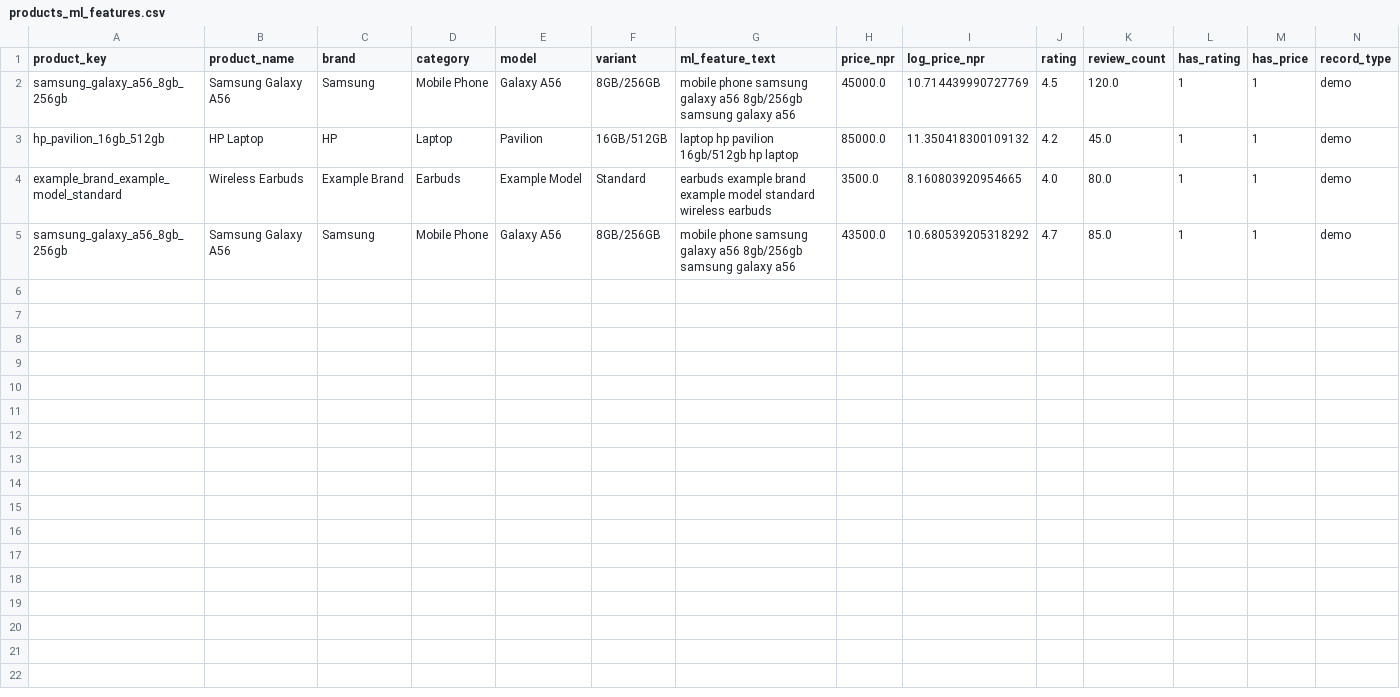
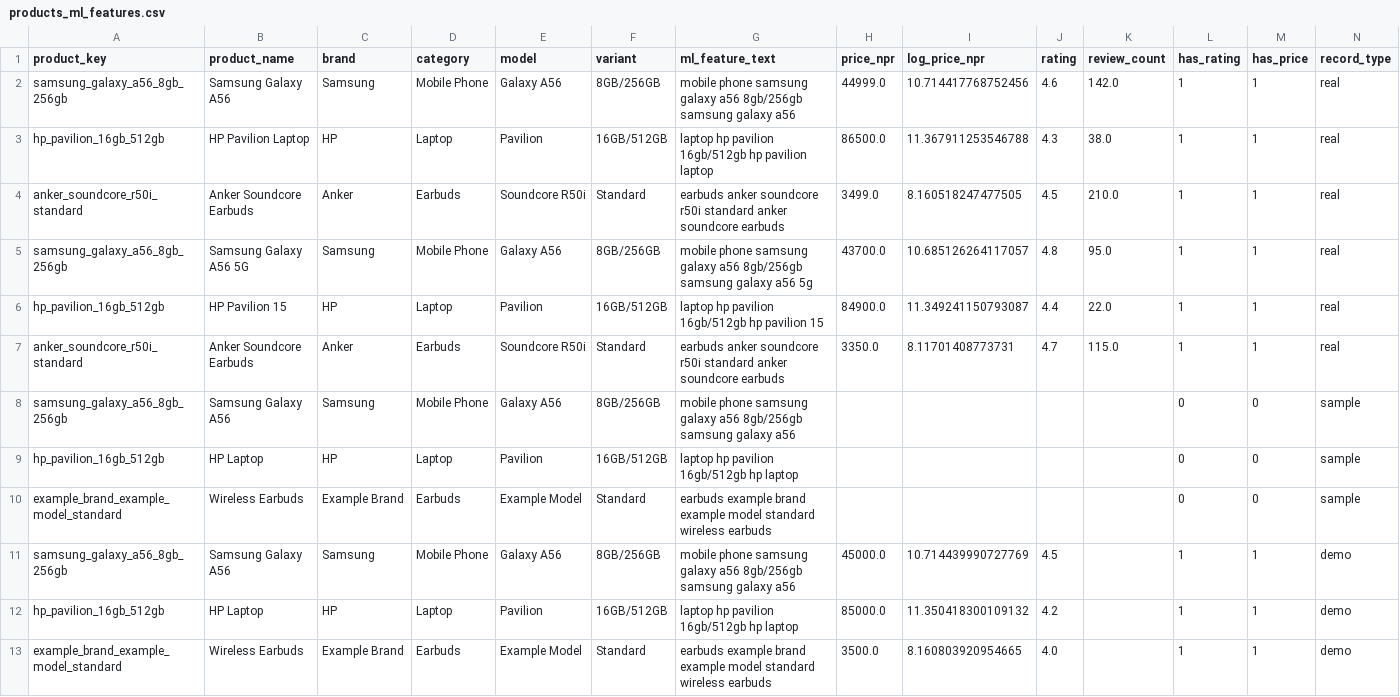
Before and after one commit to Bhuwan-110/Smart-Shopping-Nepal, a CSV file: Smart Shopping Nepal/data/processed/products_ml_features.csv, drawn as a sheet.

```diff
--- a/Smart Shopping Nepal/data/processed/products_ml_features.csv
+++ b/Smart Shopping Nepal/data/processed/products_ml_features.csv
@@ -1,5 +1,13 @@
 product_key,product_name,brand,category,model,variant,ml_feature_text,price_npr,log_price_npr,rating,review_count,has_rating,has_price,record_type
-samsung_galaxy_a56_8gb_256gb,Samsung Galaxy A56,Samsung,Mobile Phone,Galaxy A56,8GB/256GB,mobile phone samsung galaxy a56 8gb/256gb samsung galaxy a56,45000.0,10.714439990727769,4.5,120.0,1,1,demo
-hp_pavilion_16gb_512gb,HP Laptop,HP,Laptop,Pavilion,16GB/512GB,laptop hp pavilion 16gb/512gb hp laptop,85000.0,11.350418300109132,4.2,45.0,1,1,demo
-example_brand_example_model_standard,Wireless Earbuds,Example Brand,Earbuds,Example Model,Standard,earbuds example brand example model standard wireless earbuds,3500.0,8.160803920954665,4.0,80.0,1,1,demo
-samsung_galaxy_a56_8gb_256gb,Samsung Galaxy A56,Samsung,Mobile Phone,Galaxy A56,8GB/256GB,mobile phone samsung galaxy a56 8gb/256gb samsung galaxy a56,43500.0,10.680539205318292,4.7,85.0,1,1,demo
+samsung_galaxy_a56_8gb_256gb,Samsung Galaxy A56,Samsung,Mobile Phone,Galaxy A56,8GB/256GB,mobile phone samsung galaxy a56 8gb/256gb samsung galaxy a56,44999.0,10.714417768752456,4.6,142.0,1,1,real
+hp_pavilion_16gb_512gb,HP Pavilion Laptop,HP,Laptop,Pavilion,16GB/512GB,laptop hp pavilion 16gb/512gb hp pavilion laptop,86500.0,11.367911253546788,4.3,38.0,1,1,real
+anker_soundcore_r50i_standard,Anker Soundcore Earbuds,Anker,Earbuds,Soundcore R50i,Standard,earbuds anker soundcore r50i standard anker soundcore earbuds,3499.0,8.160518247477505,4.5,210.0,1,1,real
+samsung_galaxy_a56_8gb_256gb,Samsung Galaxy A56 5G,Samsung,Mobile Phone,Galaxy A56,8GB/256GB,mobile phone samsung galaxy a56 8gb/256gb samsung galaxy a56 5g,43700.0,10.685126264117057,4.8,95.0,1,1,real
+hp_pavilion_16gb_512gb,HP Pavilion 15,HP,Laptop,Pavilion,16GB/512GB,laptop hp pavilion 16gb/512gb hp pavilion 15,84900.0,11.349241150793087,4.4,22.0,1,1,real
+anker_soundcore_r50i_standard,Anker Soundcore Earbuds,Anker,Earbuds,Soundcore R50i,Standard,earbuds anker soundcore r50i standard anker soundcore earbuds,3350.0,8.11701408773731,4.7,115.0,1,1,real
+samsung_galaxy_a56_8gb_256gb,Samsung Galaxy A56,Samsung,Mobile Phone,Galaxy A56,8GB/256GB,mobile phone samsung galaxy a56 8gb/256gb samsung galaxy a56,,,,,0,0,sample
+hp_pavilion_16gb_512gb,HP Laptop,HP,Laptop,Pavilion,16GB/512GB,laptop hp pavilion 16gb/512gb hp laptop,,,,,0,0,sample
+example_brand_example_model_standard,Wireless Earbuds,Example Brand,Earbuds,Example Model,Standard,earbuds example brand example model standard wireless earbuds,,,,,0,0,sample
+samsung_galaxy_a56_8gb_256gb,Samsung Galaxy A56,Samsung,Mobile Phone,Galaxy A56,8GB/256GB,mobile phone samsung galaxy a56 8gb/256gb samsung galaxy a56,45000.0,10.714439990727769,4.5,,1,1,demo
+hp_pavilion_16gb_512gb,HP Laptop,HP,Laptop,Pavilion,16GB/512GB,laptop hp pavilion 16gb/512gb hp laptop,85000.0,11.350418300109132,4.2,,1,1,demo
+example_brand_example_model_standard,Wireless Earbuds,Example Brand,Earbuds,Example Model,Standard,earbuds example brand example model standard wireless earbuds,3500.0,8.160803920954665,4.0,,1,1,demo
```
Also changed, not shown: Smart Shopping Nepal/data/processed/cleaned_products.csv, Smart Shopping Nepal/data/processed/price_comparison_summary.csv, 6 other files.
